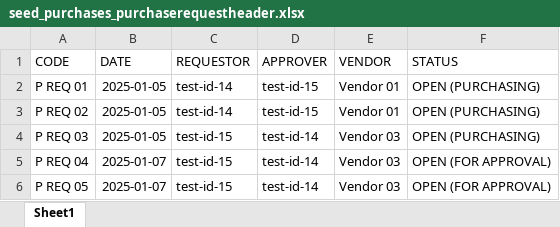
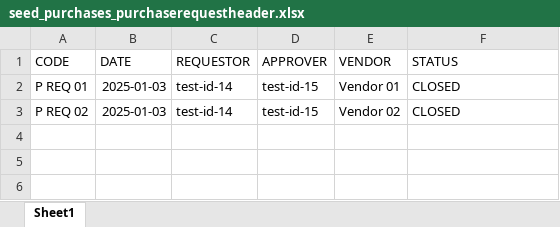
Before and after one commit to jmgcheng/p_sys01_repo01, an Excel workbook: core/seed_purchases_purchaserequestheader.xlsx, sheet Sheet1, drawn as a sheet; values as stored, in another font and other column widths than the file's, no borders; the diff names each change by its address in the sheet, - before the commit and + after, or states it on an @@ line.

Commit message:
update - management commands - seed excel data files

```diff
--- a/core/seed_purchases_purchaserequestheader.xlsx (sheet Sheet1)
+++ b/core/seed_purchases_purchaserequestheader.xlsx (sheet Sheet1)
-B2:B3 (DATE): 2025-01-05
+B2:B3 (DATE): 2025-01-03
-F2:F3 (STATUS): OPEN (PURCHASING)
+F2:F3 (STATUS): CLOSED
-E3 (VENDOR): Vendor 01
+E3 (VENDOR): Vendor 02
-row 4: P REQ 03 | 2025-01-05 | test-id-15 | test-id-14 | Vendor 03 | OPEN (PURCHASING)
-row 5: P REQ 04 | 2025-01-07 | test-id-15 | test-id-14 | Vendor 03 | OPEN (FOR APPROVAL)
-row 6: P REQ 05 | 2025-01-07 | test-id-15 | test-id-14 | Vendor 03 | OPEN (FOR APPROVAL)
```
Also changed, not shown: core/seed_inventories_inventoryaddheader.xlsx, core/seed_inventories_inventorydeductheader.xlsx, 7 other files.
